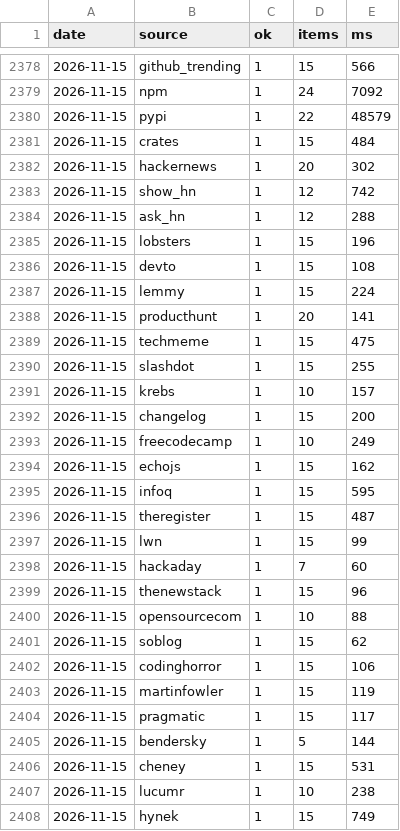
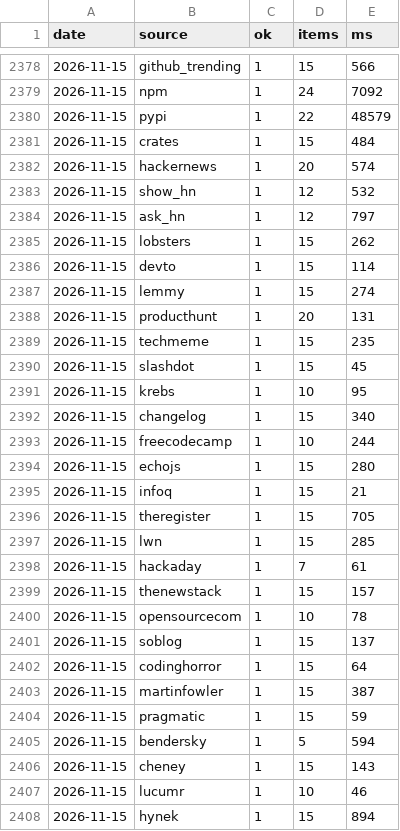
Before and after one commit to zalize-com/trendscope, a CSV file: data/health-log.csv, drawn as a sheet; only a part is shown, gaps mark what is left out; the diff covers the shown part only.

```diff
--- a/data/health-log.csv
+++ b/data/health-log.csv
@@ -2381,28 +2381,28 @@ date,source,ok,items,ms
 2026-11-15,crates,1,15,484
-2026-11-15,hackernews,1,20,302
-2026-11-15,show_hn,1,12,742
-2026-11-15,ask_hn,1,12,288
-2026-11-15,lobsters,1,15,196
-2026-11-15,devto,1,15,108
-2026-11-15,lemmy,1,15,224
-2026-11-15,producthunt,1,20,141
-2026-11-15,techmeme,1,15,475
-2026-11-15,slashdot,1,15,255
-2026-11-15,krebs,1,10,157
-2026-11-15,changelog,1,15,200
-2026-11-15,freecodecamp,1,10,249
-2026-11-15,echojs,1,15,162
-2026-11-15,infoq,1,15,595
-2026-11-15,theregister,1,15,487
-2026-11-15,lwn,1,15,99
-2026-11-15,hackaday,1,7,60
-2026-11-15,thenewstack,1,15,96
-2026-11-15,opensourcecom,1,10,88
-2026-11-15,soblog,1,15,62
-2026-11-15,codinghorror,1,15,106
-2026-11-15,martinfowler,1,15,119
-2026-11-15,pragmatic,1,15,117
-2026-11-15,bendersky,1,5,144
-2026-11-15,cheney,1,15,531
-2026-11-15,lucumr,1,10,238
-2026-11-15,hynek,1,15,749
+2026-11-15,hackernews,1,20,574
+2026-11-15,show_hn,1,12,532
+2026-11-15,ask_hn,1,12,797
+2026-11-15,lobsters,1,15,262
+2026-11-15,devto,1,15,114
+2026-11-15,lemmy,1,15,274
+2026-11-15,producthunt,1,20,131
+2026-11-15,techmeme,1,15,235
+2026-11-15,slashdot,1,15,45
+2026-11-15,krebs,1,10,95
+2026-11-15,changelog,1,15,340
+2026-11-15,freecodecamp,1,10,244
+2026-11-15,echojs,1,15,280
+2026-11-15,infoq,1,15,21
+2026-11-15,theregister,1,15,705
+2026-11-15,lwn,1,15,285
+2026-11-15,hackaday,1,7,61
+2026-11-15,thenewstack,1,15,157
+2026-11-15,opensourcecom,1,10,78
+2026-11-15,soblog,1,15,137
+2026-11-15,codinghorror,1,15,64
+2026-11-15,martinfowler,1,15,387
+2026-11-15,pragmatic,1,15,59
+2026-11-15,bendersky,1,5,594
+2026-11-15,cheney,1,15,143
+2026-11-15,lucumr,1,10,46
+2026-11-15,hynek,1,15,894
```
Also changed, not shown: 1 added row and 19 edited cells elsewhere in this file, data/daily/2026-11-15.csv, data/history.csv, 29 other files.
